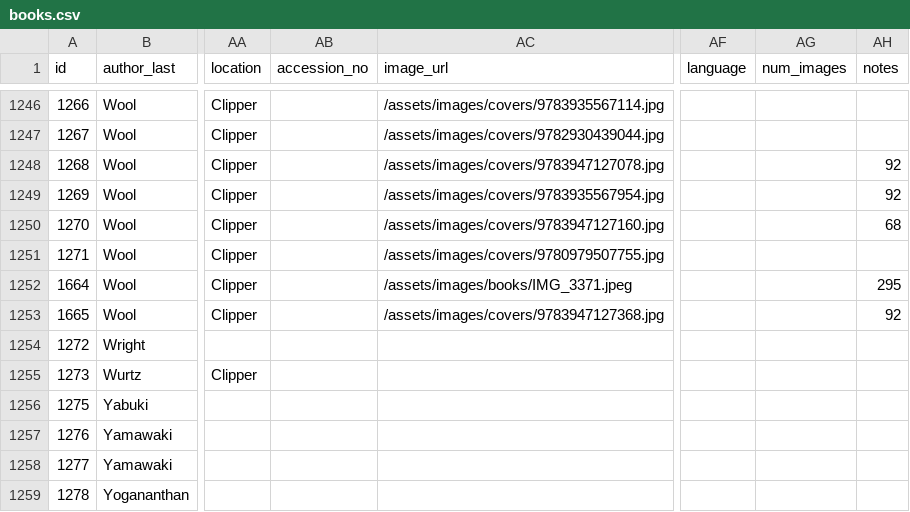
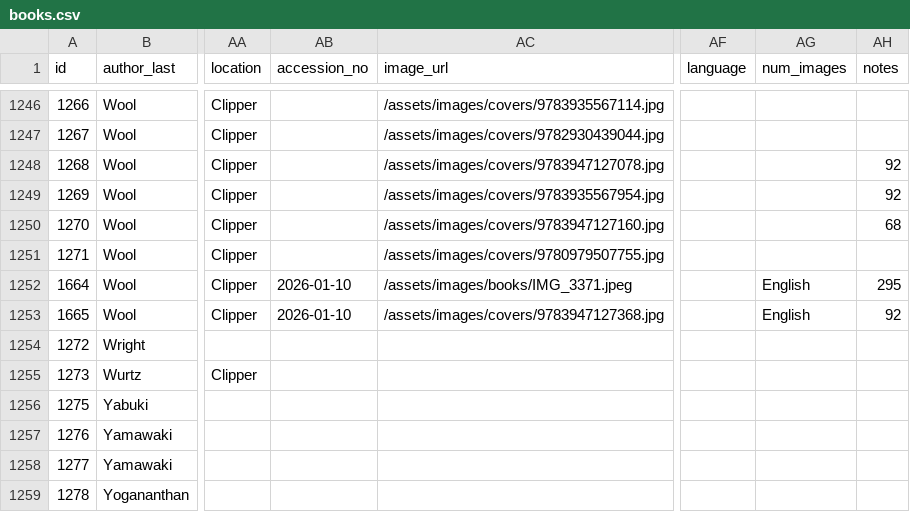
Before and after one commit to Mediaeater/Hudson_Street_Library, a CSV file: src/_data/books.csv, drawn as a sheet; only a part is shown, gaps mark what is left out; the diff names each change by its address in the sheet, - before the commit and + after, or states it on an @@ line.

```diff
--- a/src/_data/books.csv
+++ b/src/_data/books.csv
-AB1252:AB1253 (accession_no): (empty)
+AB1252:AB1253 (accession_no): 2026-01-10
-AG1252:AG1253 (num_images): (empty)
+AG1252:AG1253 (num_images): English
```
